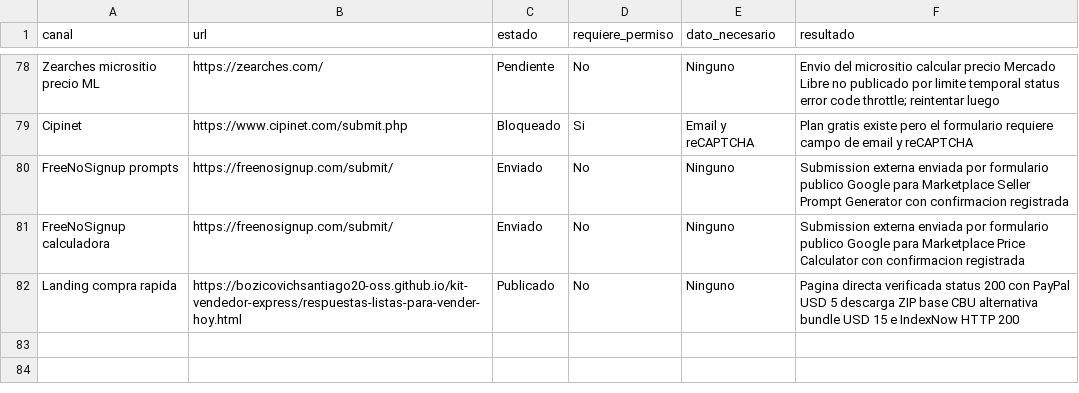
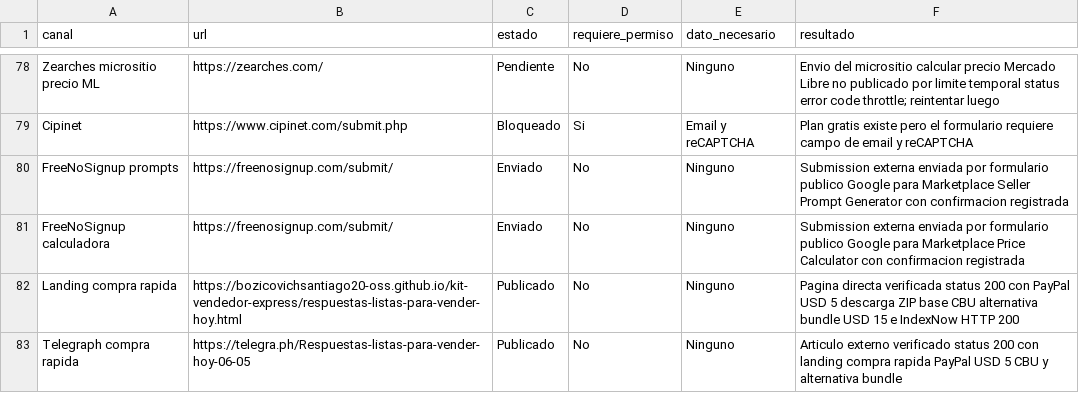
Before and after one commit to bozicovichsantiago20-oss/kit-vendedor-express, a CSV file: operacion/canales-distribucion.csv, drawn as a sheet; only a part is shown, gaps mark what is left out.

Commit message:
Record quick landing telegraph article

```diff
--- a/operacion/canales-distribucion.csv
+++ b/operacion/canales-distribucion.csv
@@ -82 +82,2 @@ FreeNoSignup calculadora,https://freenosignup.com/submit/,Enviado,No,Ninguno,Sub
 Landing compra rapida,https://bozicovichsantiago20-oss.github.io/kit-vendedor-express/respuestas-listas-para-vender-hoy.html,Publicado,No,Ninguno,Pagina directa verificada status 200 con PayPal USD 5 descarga ZIP base CBU alternativa bundle USD 15 e IndexNow HTTP 200
+Telegraph compra rapida,https://telegra.ph/Respuestas-listas-para-vender-hoy-06-05,Publicado,No,Ninguno,Articulo externo verificado status 200 con landing compra rapida PayPal USD 5 CBU y alternativa bundle
```
Also changed, not shown: 1 other file.
